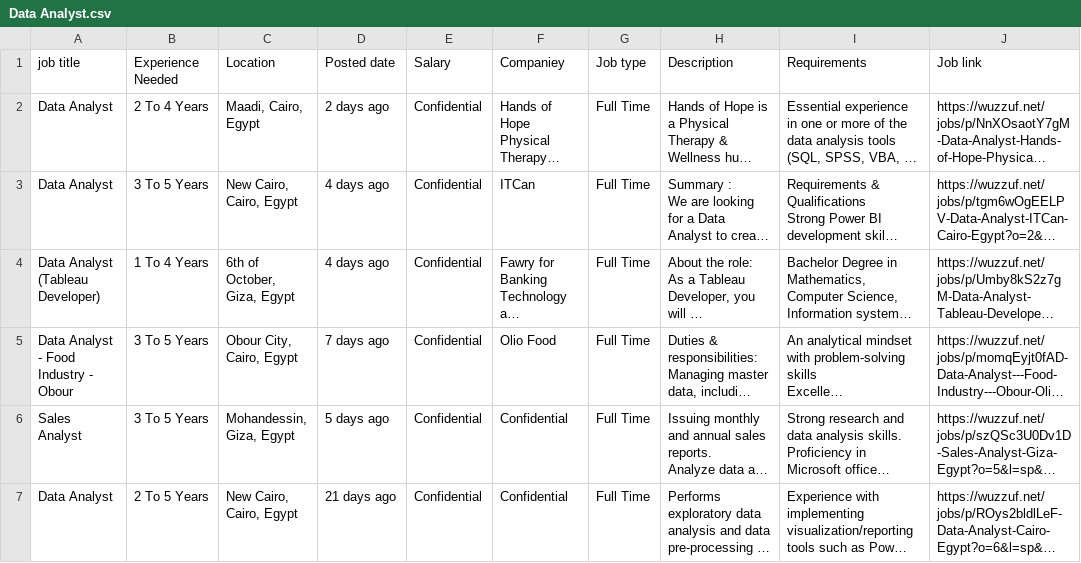
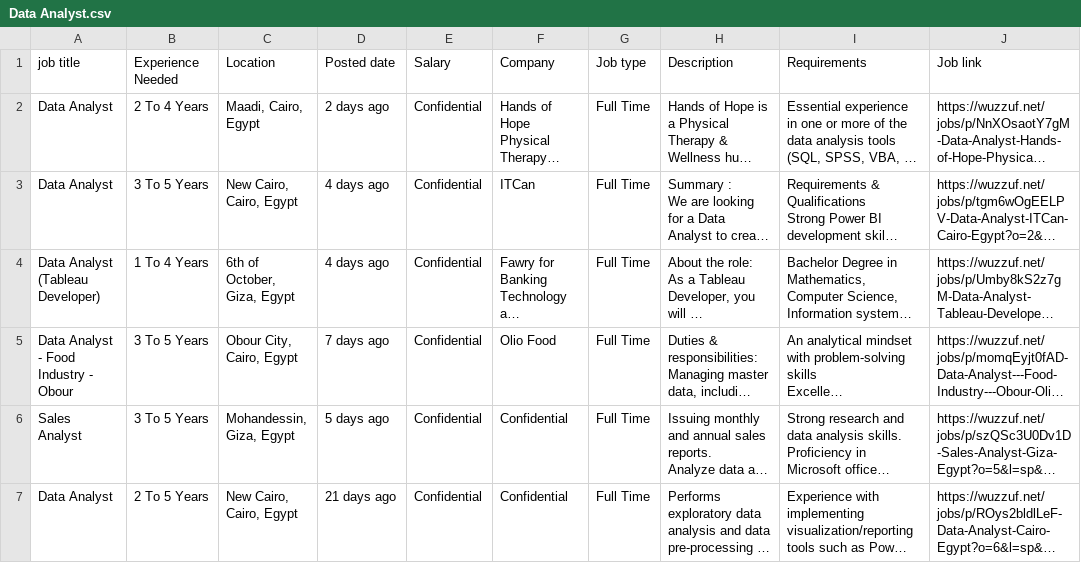
Before and after one commit to KhaledEemam/web_scraping_wuzzuf-, a CSV file: Data Analyst.csv, drawn as a sheet; only a part is shown; long unchanged cells end in …; the diff names each change by its address in the sheet, - before the commit and + after, or states it on an @@ line.

Commit message:
company corrected

```diff
--- a/Data Analyst.csv
+++ b/Data Analyst.csv
-F1: Companiey
+F1: Company
```
Also changed, not shown: Machine Learning Engineer.csv, NLP Engineer.csv.
